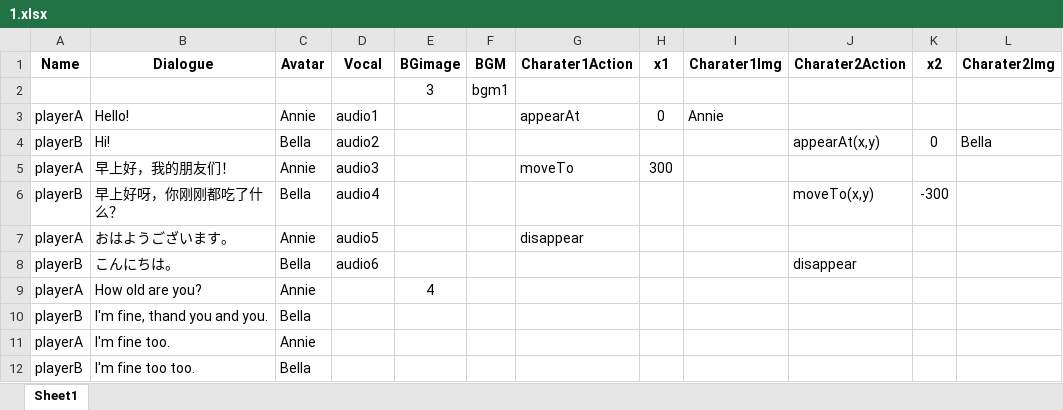
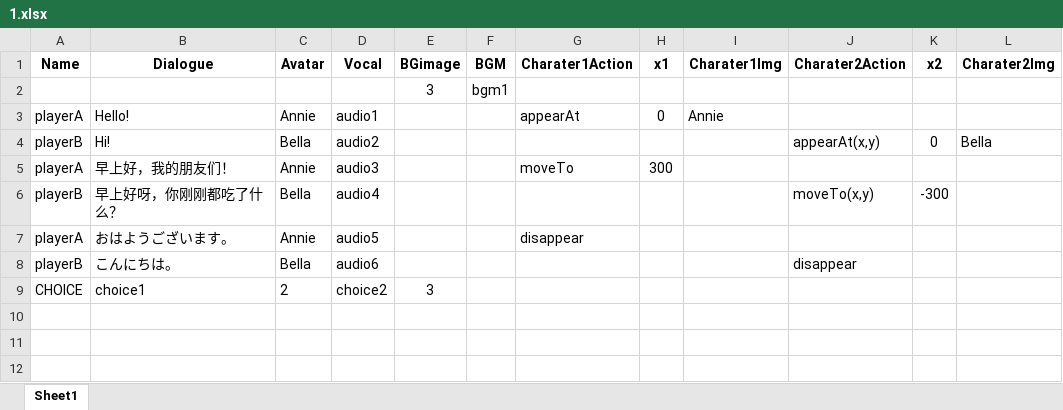
Before and after one commit to BBusagi/Unity_Learning, an Excel workbook: Project_VN learning/Assets/Resources/story/1.xlsx, sheet Sheet1, drawn as a sheet; values as stored, in another font and other column widths than the file's, no borders; removed rows and columns are numbered as before the commit, all else as after; the diff names each change by its address in the sheet, - before the commit and + after, or states it on an @@ line.

Commit message:
[Project_VN learning] C08

```diff
--- a/Project_VN learning/Assets/Resources/story/1.xlsx (sheet Sheet1)
+++ b/Project_VN learning/Assets/Resources/story/1.xlsx (sheet Sheet1)
-row 9: playerA | How old are you? | Annie |  | 4
-row 10: playerB | I'm fine, thand you and you. | Bella
-row 11: playerA | I'm fine too. | Annie
-row 12: playerB | I'm fine too too. | Bella
+row 9: CHOICE | choice1 | 2 | choice2 | 3
```
Also changed, not shown: 9 other files.
